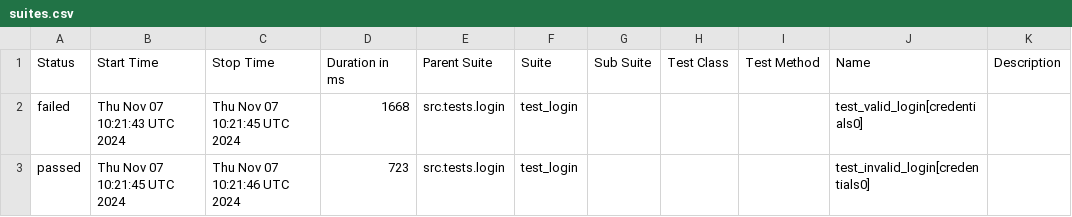
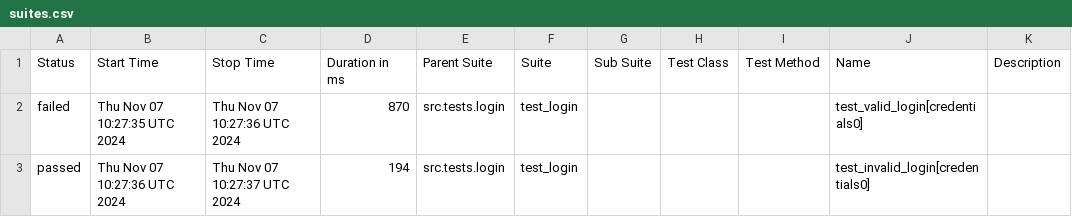
Before and after one commit to ybhuiyan/web-automation-selenium-python, a CSV file: data/suites.csv, drawn as a sheet.

```diff
--- a/data/suites.csv
+++ b/data/suites.csv
@@ -1,3 +1,3 @@
 "Status","Start Time","Stop Time","Duration in ms","Parent Suite","Suite","Sub Suite","Test Class","Test Method","Name","Description"
-"failed","Thu Nov 07 10:21:43 UTC 2024","Thu Nov 07 10:21:45 UTC 2024","1668","src.tests.login","test_login","","","","test_valid_login[credentials0]",""
-"passed","Thu Nov 07 10:21:45 UTC 2024","Thu Nov 07 10:21:46 UTC 2024","723","src.tests.login","test_login","","","","test_invalid_login[credentials0]",""
+"failed","Thu Nov 07 10:27:35 UTC 2024","Thu Nov 07 10:27:36 UTC 2024","870","src.tests.login","test_login","","","","test_valid_login[credentials0]",""
+"passed","Thu Nov 07 10:27:36 UTC 2024","Thu Nov 07 10:27:37 UTC 2024","194","src.tests.login","test_login","","","","test_invalid_login[credentials0]",""
```
Also changed, not shown: 39 other files.
